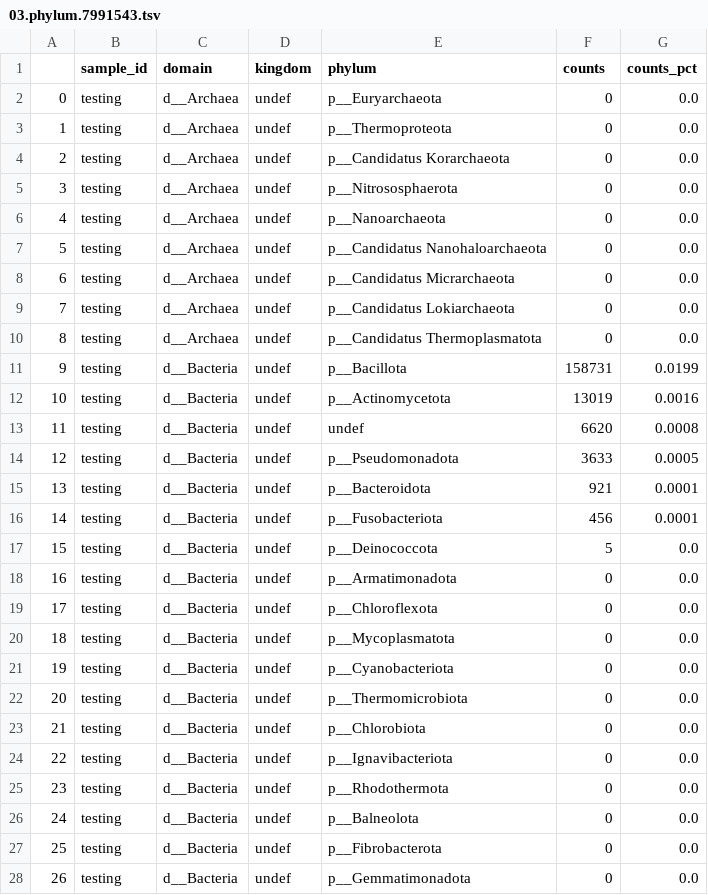
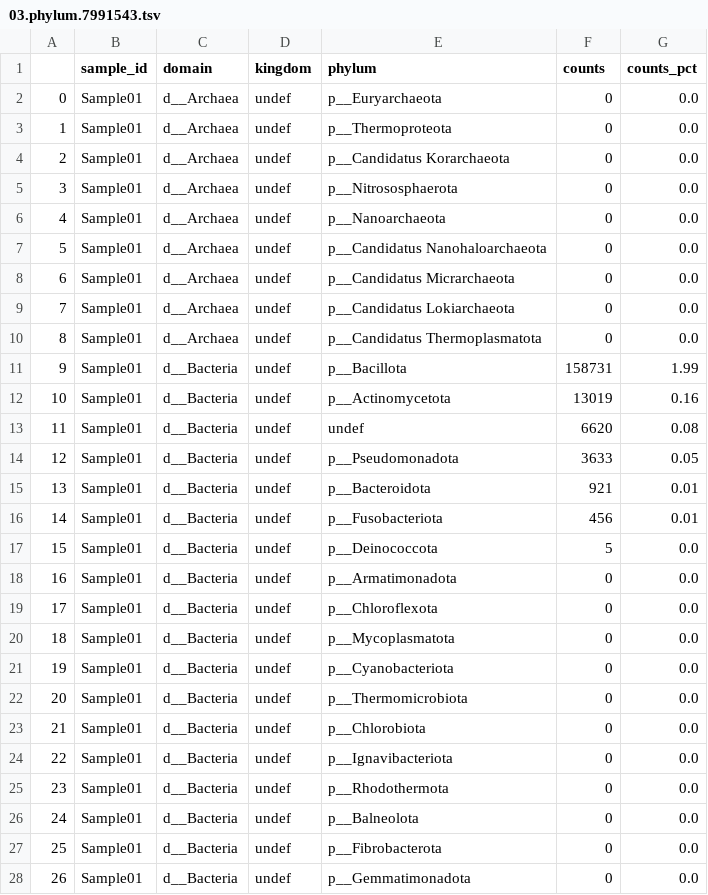
Before and after one commit to twylie/kraken2df, a TSV file: example_reports/kraken2df/zero_reports/03.phylum.7991543.tsv, drawn as a sheet; only a part is shown; the diff covers the shown part only.

```diff
--- a/example_reports/kraken2df/zero_reports/03.phylum.7991543.tsv
+++ b/example_reports/kraken2df/zero_reports/03.phylum.7991543.tsv
@@ -1,28 +1,28 @@
 	sample_id	domain	kingdom	phylum	counts	counts_pct
-0	testing	d__Archaea	undef	p__Euryarchaeota	0	0.0
-1	testing	d__Archaea	undef	p__Thermoproteota	0	0.0
-2	testing	d__Archaea	undef	p__Candidatus Korarchaeota	0	0.0
-3	testing	d__Archaea	undef	p__Nitrososphaerota	0	0.0
-4	testing	d__Archaea	undef	p__Nanoarchaeota	0	0.0
-5	testing	d__Archaea	undef	p__Candidatus Nanohaloarchaeota	0	0.0
-6	testing	d__Archaea	undef	p__Candidatus Micrarchaeota	0	0.0
-7	testing	d__Archaea	undef	p__Candidatus Lokiarchaeota	0	0.0
-8	testing	d__Archaea	undef	p__Candidatus Thermoplasmatota	0	0.0
-9	testing	d__Bacteria	undef	p__Bacillota	158731	0.0199
-10	testing	d__Bacteria	undef	p__Actinomycetota	13019	0.0016
-11	testing	d__Bacteria	undef	undef	6620	0.0008
-12	testing	d__Bacteria	undef	p__Pseudomonadota	3633	0.0005
-13	testing	d__Bacteria	undef	p__Bacteroidota	921	0.0001
-14	testing	d__Bacteria	undef	p__Fusobacteriota	456	0.0001
-15	testing	d__Bacteria	undef	p__Deinococcota	5	0.0
-16	testing	d__Bacteria	undef	p__Armatimonadota	0	0.0
-17	testing	d__Bacteria	undef	p__Chloroflexota	0	0.0
-18	testing	d__Bacteria	undef	p__Mycoplasmatota	0	0.0
-19	testing	d__Bacteria	undef	p__Cyanobacteriota	0	0.0
-20	testing	d__Bacteria	undef	p__Thermomicrobiota	0	0.0
-21	testing	d__Bacteria	undef	p__Chlorobiota	0	0.0
-22	testing	d__Bacteria	undef	p__Ignavibacteriota	0	0.0
-23	testing	d__Bacteria	undef	p__Rhodothermota	0	0.0
-24	testing	d__Bacteria	undef	p__Balneolota	0	0.0
-25	testing	d__Bacteria	undef	p__Fibrobacterota	0	0.0
-26	testing	d__Bacteria	undef	p__Gemmatimonadota	0	0.0
+0	Sample01	d__Archaea	undef	p__Euryarchaeota	0	0.0
+1	Sample01	d__Archaea	undef	p__Thermoproteota	0	0.0
+2	Sample01	d__Archaea	undef	p__Candidatus Korarchaeota	0	0.0
+3	Sample01	d__Archaea	undef	p__Nitrososphaerota	0	0.0
+4	Sample01	d__Archaea	undef	p__Nanoarchaeota	0	0.0
+5	Sample01	d__Archaea	undef	p__Candidatus Nanohaloarchaeota	0	0.0
+6	Sample01	d__Archaea	undef	p__Candidatus Micrarchaeota	0	0.0
+7	Sample01	d__Archaea	undef	p__Candidatus Lokiarchaeota	0	0.0
+8	Sample01	d__Archaea	undef	p__Candidatus Thermoplasmatota	0	0.0
+9	Sample01	d__Bacteria	undef	p__Bacillota	158731	1.99
+10	Sample01	d__Bacteria	undef	p__Actinomycetota	13019	0.16
+11	Sample01	d__Bacteria	undef	undef	6620	0.08
+12	Sample01	d__Bacteria	undef	p__Pseudomonadota	3633	0.05
+13	Sample01	d__Bacteria	undef	p__Bacteroidota	921	0.01
+14	Sample01	d__Bacteria	undef	p__Fusobacteriota	456	0.01
+15	Sample01	d__Bacteria	undef	p__Deinococcota	5	0.0
+16	Sample01	d__Bacteria	undef	p__Armatimonadota	0	0.0
+17	Sample01	d__Bacteria	undef	p__Chloroflexota	0	0.0
+18	Sample01	d__Bacteria	undef	p__Mycoplasmatota	0	0.0
+19	Sample01	d__Bacteria	undef	p__Cyanobacteriota	0	0.0
+20	Sample01	d__Bacteria	undef	p__Thermomicrobiota	0	0.0
+21	Sample01	d__Bacteria	undef	p__Chlorobiota	0	0.0
+22	Sample01	d__Bacteria	undef	p__Ignavibacteriota	0	0.0
+23	Sample01	d__Bacteria	undef	p__Rhodothermota	0	0.0
+24	Sample01	d__Bacteria	undef	p__Balneolota	0	0.0
+25	Sample01	d__Bacteria	undef	p__Fibrobacterota	0	0.0
+26	Sample01	d__Bacteria	undef	p__Gemmatimonadota	0	0.0
```
Also changed, not shown: 54 edited cells elsewhere in this file, example_reports/kraken2df/non_zero_reports/07.genus.7991543.tsv, example_reports/kraken2df/non_zero_reports/08.species.7991543.tsv, 19 other files.
